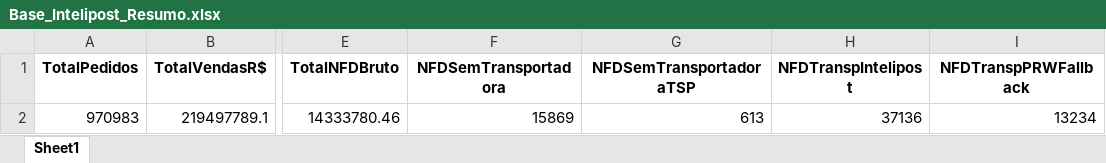
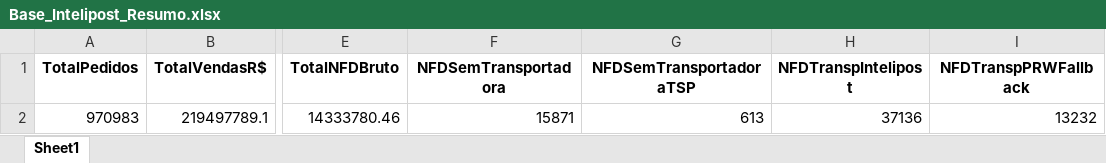
Before and after one commit to Renato-Donadel/monitor-pedidos, an Excel workbook: data/Base_Intelipost_Resumo.xlsx, sheet Sheet1, drawn as a sheet; only a part is shown, gaps mark what is left out; values as stored, in another font and other column widths than the file's, no borders; the diff names each change by its address in the sheet, - before the commit and + after, or states it on an @@ line.

```diff
--- a/data/Base_Intelipost_Resumo.xlsx (sheet Sheet1)
+++ b/data/Base_Intelipost_Resumo.xlsx (sheet Sheet1)
-F2 (NFDSemTransportadora): 15869
+F2 (NFDSemTransportadora): 15871
-I2 (NFDTranspPRWFallback): 13234
+I2 (NFDTranspPRWFallback): 13232
```
Also changed, not shown: data/Base_Mensal.xlsx, data/Base_Similaridade_Tarifarios.xlsx, 1 other file.
